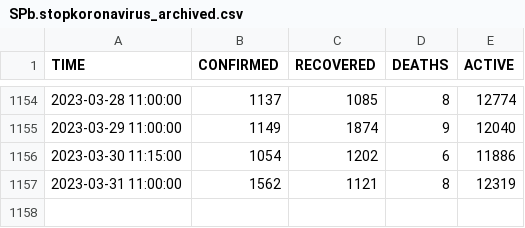
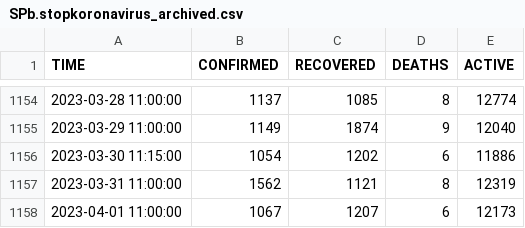
Before and after one commit to alexei-kouprianov/COVID-19.SPb.monitoring, a CSV file: data/SPb.stopkoronavirus_archived.csv, drawn as a sheet; only a part is shown, gaps mark what is left out; the diff names each change by its address in the sheet, - before the commit and + after, or states it on an @@ line.

```diff
--- a/data/SPb.stopkoronavirus_archived.csv
+++ b/data/SPb.stopkoronavirus_archived.csv
+row 1158: 2023-04-01 11:00:00 | 1067 | 1207 | 6 | 12173
```
Also changed, not shown: 37 other files.
